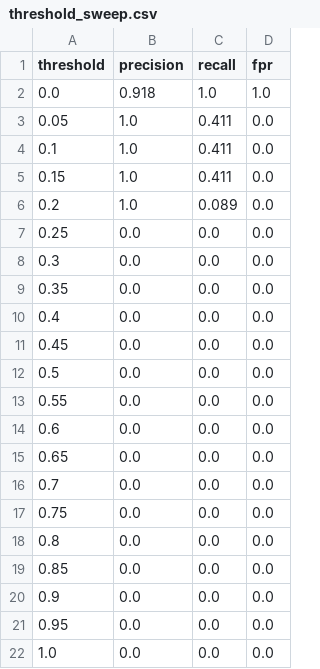
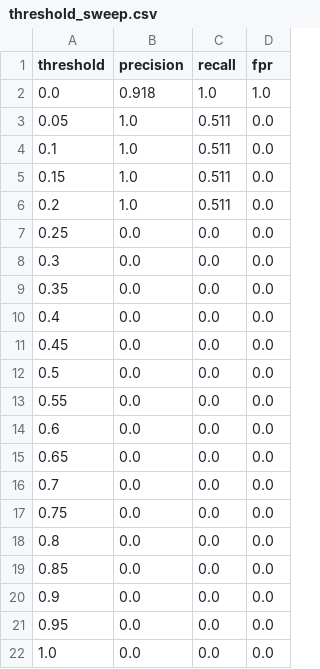
Before and after one commit to samvardani/GuardBench, a CSV file: report/threshold_sweep.csv, drawn as a sheet.

Commit message:
Step 13: per-slice thresholds (category×language) + runners pass meta

```diff
--- a/report/threshold_sweep.csv
+++ b/report/threshold_sweep.csv
@@ -2,6 +2,6 @@ threshold,precision,recall,fpr
 0.0,0.918,1.0,1.0
-0.05,1.0,0.411,0.0
-0.1,1.0,0.411,0.0
-0.15,1.0,0.411,0.0
-0.2,1.0,0.089,0.0
+0.05,1.0,0.511,0.0
+0.1,1.0,0.511,0.0
+0.15,1.0,0.511,0.0
+0.2,1.0,0.511,0.0
 0.25,0.0,0.0,0.0
```
Also changed, not shown: 9 other files.
